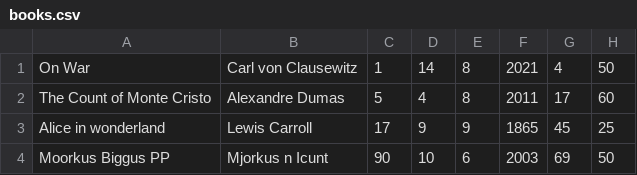
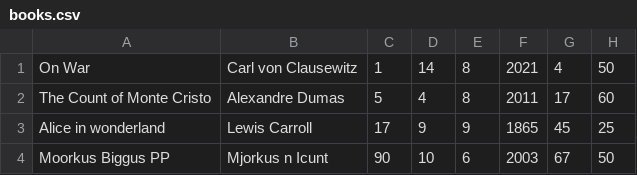
Before and after one commit to Supermjork/Library-Management-System, a CSV file: src/filebase/books.csv, drawn as a sheet.

Commit message:
Ordering method now works for student and updates book's stock amount (no idea how i made it work tbh)

```diff
--- a/src/filebase/books.csv
+++ b/src/filebase/books.csv
@@ -3,2 +3,2 @@ The Count of Monte Cristo,Alexandre Dumas,5,4,8,2011,17,60
 Alice in wonderland,Lewis Carroll,17,9,9,1865,45,25
-Moorkus Biggus PP,Mjorkus n Icunt,90,10,6,2003,69,50
+Moorkus Biggus PP,Mjorkus n Icunt,90,10,6,2003,67,50
```
Also changed, not shown: 4 other files.
